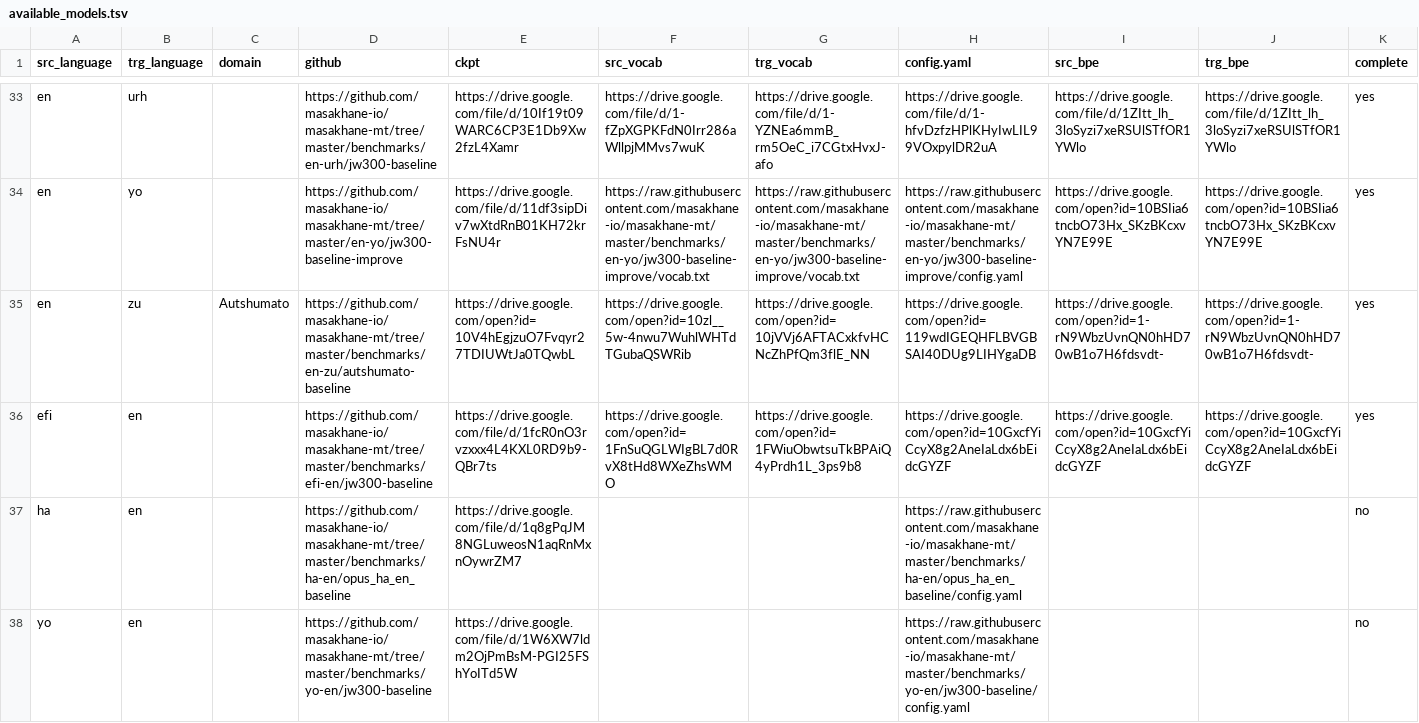
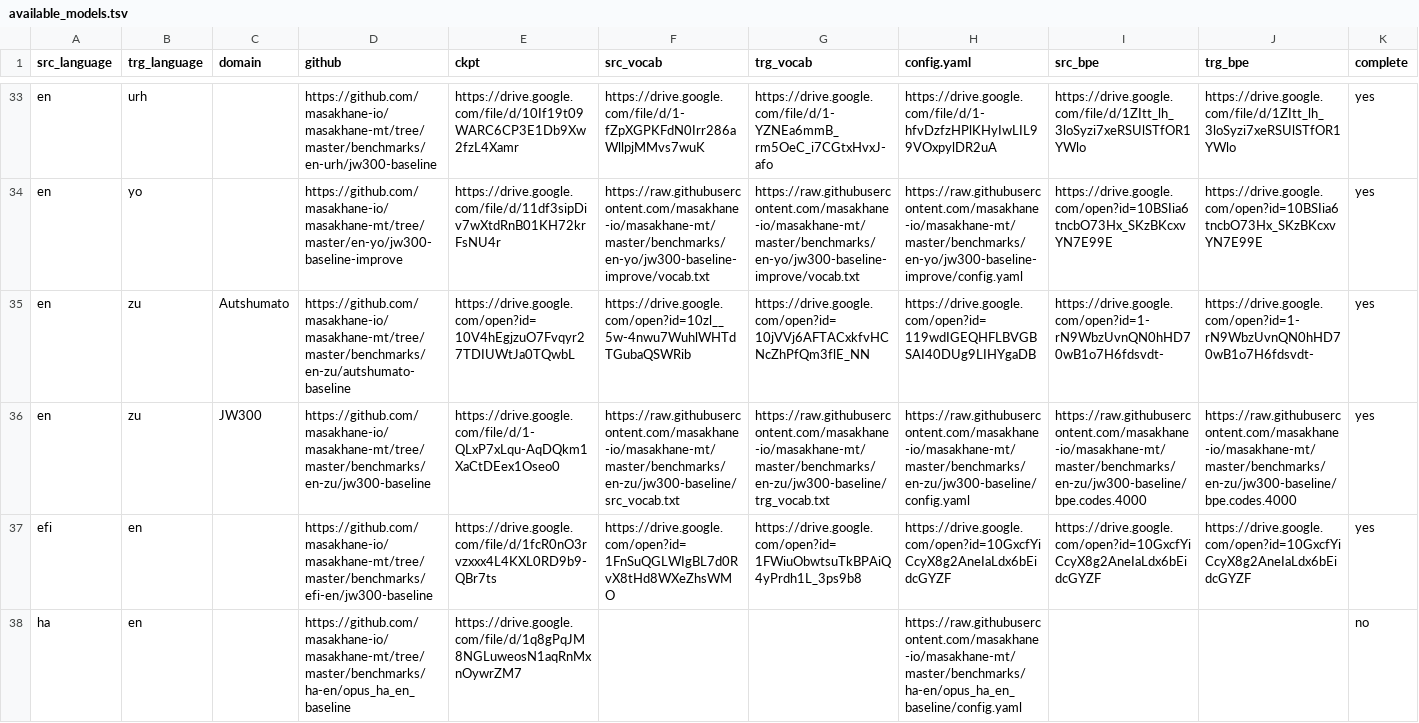
Before and after one commit to juliakreutzer/masakhane-eval, a TSV file: models/available_models.tsv, drawn as a sheet; only a part is shown, gaps mark what is left out; the shorter side is filled out with more unchanged rows; the diff names each change by its address in the sheet, - before the commit and + after, or states it on an @@ line.

Commit message:
Update available_models.tsv

```diff
--- a/models/available_models.tsv
+++ b/models/available_models.tsv
+row 36: en | zu | JW300 | https://github.com/masakhane-io/masakhane-mt/tree/master/benchmarks/en-zu/jw300-baseline | https://drive.google.com/file/d/1-QLxP7xLqu-AqDQkm1XaCtDEex1Oseo0 | https://raw.githubusercontent.com/masakhane-io/masakhane-mt/master/benchmarks/en-zu/jw300-baseline/src_vocab.txt | https://raw.githubusercontent.com/masakhane-io/masakhane-mt/master/benchmarks/en-zu/jw300-baseline/trg_vocab.txt | https://raw.githubusercontent.com/masakhane-io/masakhane-mt/master/benchmarks/en-zu/jw300-baseline/config.yaml | https://raw.githubusercontent.com/masakhane-io/masakhane-mt/master/benchmarks/en-zu/jw300-baseline/bpe.codes.4000 | https://raw.githubusercontent.com/masakhane-io/masakhane-mt/master/benchmarks/en-zu/jw300-baseline/bpe.codes.4000 | yes
```
